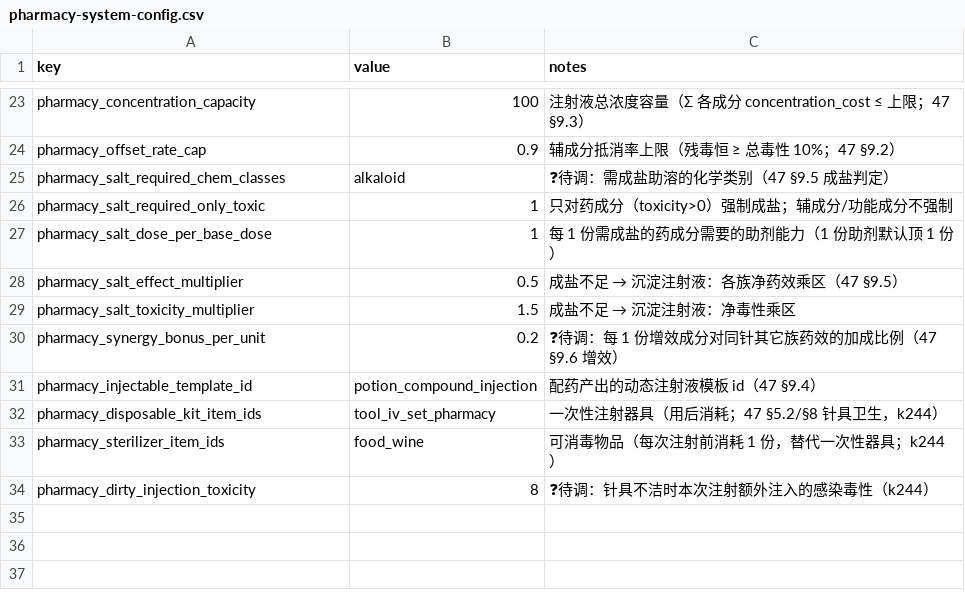
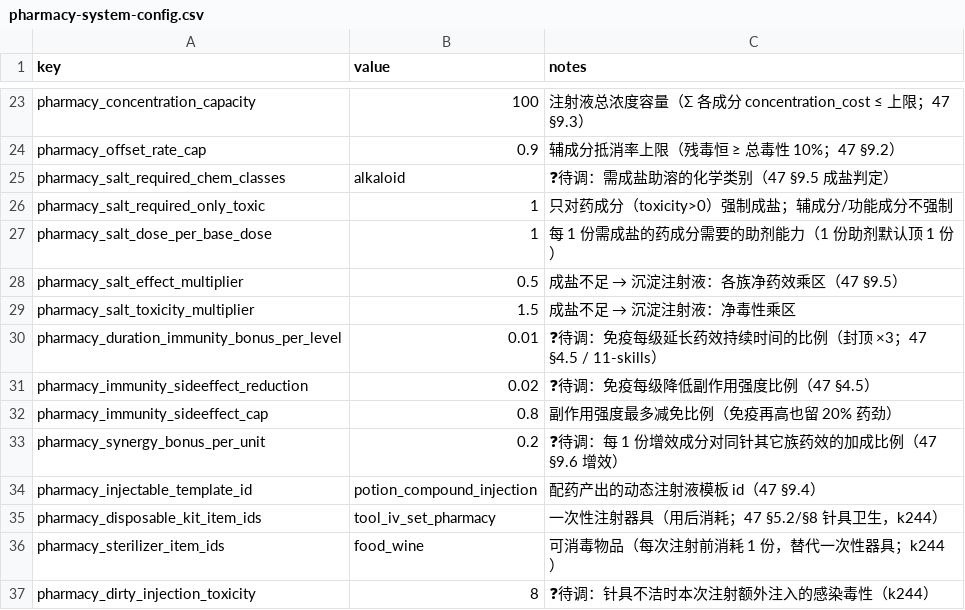
Before and after one commit to Motokano/SextingReborn2.0, a CSV file: data/pharmacy-system-config.csv, drawn as a sheet; only a part is shown, gaps mark what is left out; the diff names each change by its address in the sheet, - before the commit and + after, or states it on an @@ line.

Commit message:
feat(pharmacy): A 类收口（免疫五向 / 战斗静止门禁 / 口服走消化 / 溶媒错配相冲）
A1 免疫补完（§4.5 五向）：
- BuffSystem 增 getTemplate（深拷贝）+ 制药 buff 时长倍率钩子；PharmacyEffects.getBuffDurationMultiplier
  按免疫等级延长（pharmacy_duration_immunity_bonus_per_level，封顶 ×3）→ 止痛等药效窗口变长。
- 副作用按免疫缩放：注册运行时模板 buff_pharm_sideeffect_<band>__imm<NN>（强度按
  pharmacy_immunity_sideeffect_reduction 递减，封顶减免 80%），换档时清理全部副作用实例。

A2 战斗/静止门禁（§5.2）：scene-app 增 isPlayerInCombat（当前地图存活敌人 ≤2 格）、
checkUseRouteGate（外敷/注射战斗中不可；注射还需不在挂机/制作中），物品原样退回 + 文案；
口服/吸入不受限（§5.2 修正：吸入免火源后战斗中可用）。

A3 口服走 43 消化（§3.2）：drink 剂型带 use_effect + food_buff_duration_ticks 时走消化曲线
（按 tick 缓释）；提神汤液/镇痛药丸补 use_effect 与消化时长；build-items-json 支持 energy_restore。

A4 溶媒错配相冲（§10.2）：conflict-rules 增 solvent_rules（糖水+矿物盐、盐水+酸性成分 → 析出），
compounding 按「底液 + 各成分 chem_class」判定（不看毒性豁免）。

验证：smoke-pharmacy 62 组断言（免疫时长 ×2、副作用缩放 0.2、溶媒错配、口服消化按 tick 均摊）+
既有 6 套测试全绿。

```diff
--- a/data/pharmacy-system-config.csv
+++ b/data/pharmacy-system-config.csv
+row 30: pharmacy_duration_immunity_bonus_per_level | 0.01 | ❓待调：免疫每级延长药效持续时间的比例（封顶 ×3；47 §4.5 / 11-skills）
+row 31: pharmacy_immunity_sideeffect_reduction | 0.02 | ❓待调：免疫每级降低副作用强度比例（47 §4.5）
+row 32: pharmacy_immunity_sideeffect_cap | 0.8 | 副作用强度最多减免比例（免疫再高也留 20% 药劲）
```
Also changed, not shown: data/items/pharmacy_base.csv, 12 other files.
